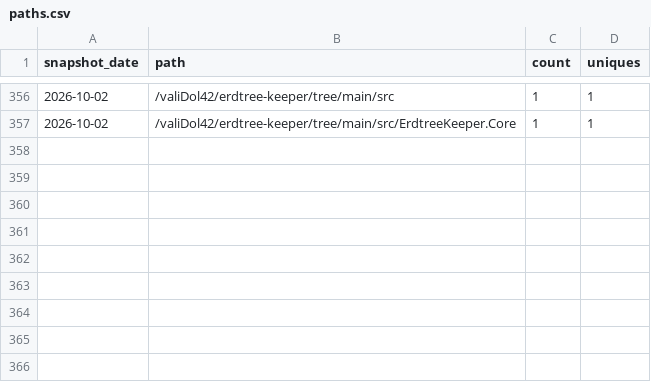
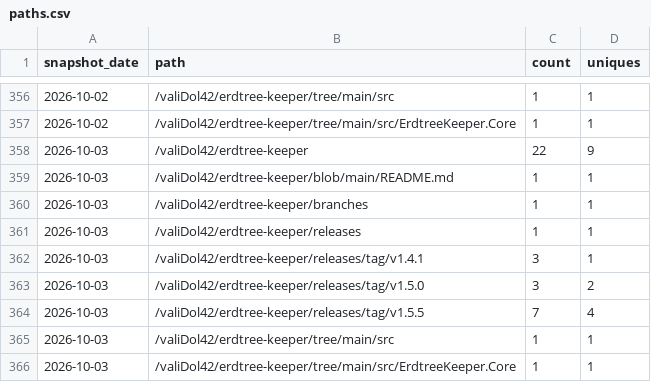
Before and after one commit to valiDol42/erdtree-keeper, a CSV file: stats/paths.csv, drawn as a sheet; only a part is shown, gaps mark what is left out.

```diff
--- a/stats/paths.csv
+++ b/stats/paths.csv
@@ -357 +357,10 @@ snapshot_date,path,count,uniques
 2026-10-02,/valiDol42/erdtree-keeper/tree/main/src/ErdtreeKeeper.Core,1,1
+2026-10-03,/valiDol42/erdtree-keeper,22,9
+2026-10-03,/valiDol42/erdtree-keeper/blob/main/README.md,1,1
+2026-10-03,/valiDol42/erdtree-keeper/branches,1,1
+2026-10-03,/valiDol42/erdtree-keeper/releases,1,1
+2026-10-03,/valiDol42/erdtree-keeper/releases/tag/v1.4.1,3,1
+2026-10-03,/valiDol42/erdtree-keeper/releases/tag/v1.5.0,3,2
+2026-10-03,/valiDol42/erdtree-keeper/releases/tag/v1.5.5,7,4
+2026-10-03,/valiDol42/erdtree-keeper/tree/main/src,1,1
+2026-10-03,/valiDol42/erdtree-keeper/tree/main/src/ErdtreeKeeper.Core,1,1
```
Also changed, not shown: stats/downloads.csv, stats/referrers.csv, 2 other files.
